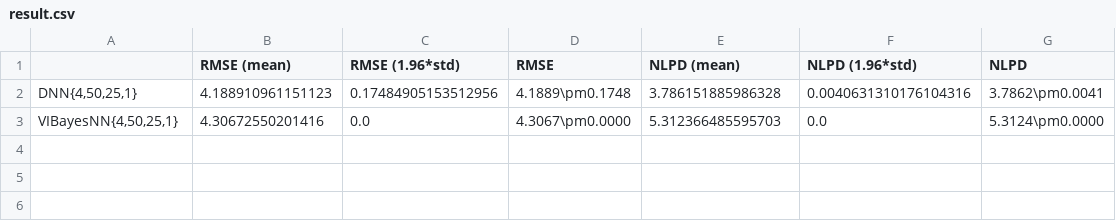
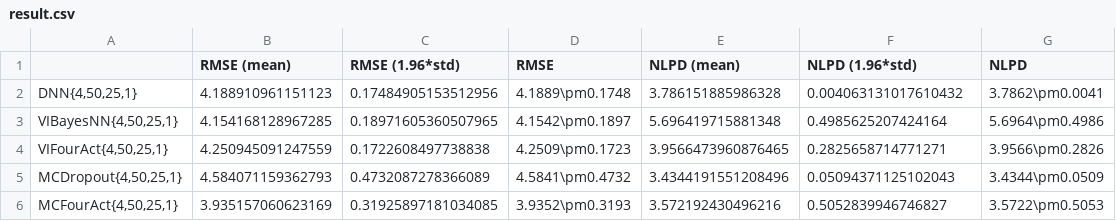
Before and after one commit to MaxInGaussian/ZS-VAFNN, a CSV file: uci-expts/regression/power_plant/result.csv, drawn as a sheet.

Commit message:
update expts

```diff
--- a/uci-expts/regression/power_plant/result.csv
+++ b/uci-expts/regression/power_plant/result.csv
@@ -1,3 +1,6 @@
 ,RMSE (mean),RMSE (1.96*std),RMSE,NLPD (mean),NLPD (1.96*std),NLPD
-"DNN{4,50,25,1}",4.188910961151123,0.17484905153512956,4.1889\pm0.1748,3.786151885986328,0.0040631310176104316,3.7862\pm0.0041
-"VIBayesNN{4,50,25,1}",4.30672550201416,0.0,4.3067\pm0.0000,5.312366485595703,0.0,5.3124\pm0.0000
+"DNN{4,50,25,1}",4.188910961151123,0.17484905153512956,4.1889\pm0.1748,3.786151885986328,0.004063131017610432,3.7862\pm0.0041
+"VIBayesNN{4,50,25,1}",4.154168128967285,0.18971605360507965,4.1542\pm0.1897,5.696419715881348,0.4985625207424164,5.6964\pm0.4986
+"VIFourAct{4,50,25,1}",4.250945091247559,0.1722608497738838,4.2509\pm0.1723,3.9566473960876465,0.2825658714771271,3.9566\pm0.2826
+"MCDropout{4,50,25,1}",4.584071159362793,0.4732087278366089,4.5841\pm0.4732,3.4344191551208496,0.05094371125102043,3.4344\pm0.0509
+"MCFourAct{4,50,25,1}",3.935157060623169,0.31925897181034085,3.9352\pm0.3193,3.572192430496216,0.5052839946746827,3.5722\pm0.5053
```
Also changed, not shown: uci-expts/regression/boston_housing/result.csv, 33 other files.
